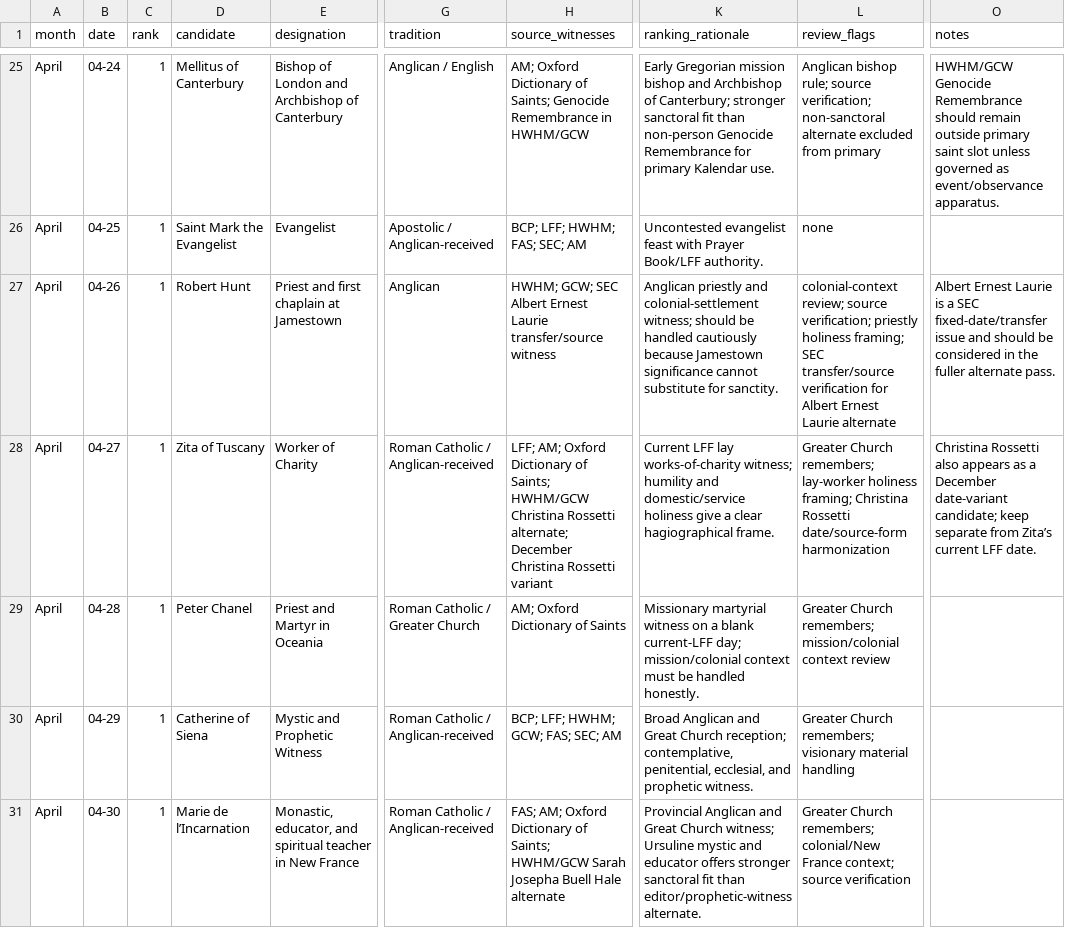
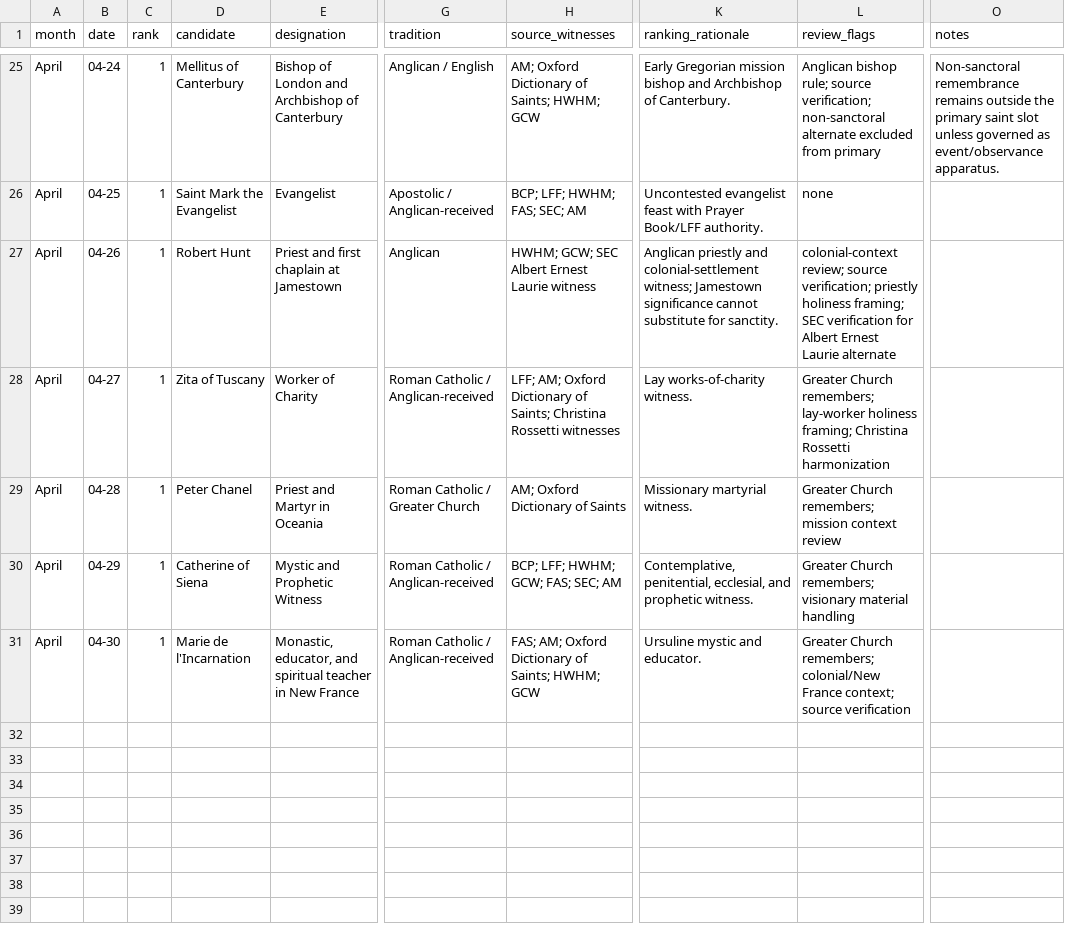
Before and after one commit to JWJeffery/PrayerAppNew, a CSV file: data/kalendar/april/kalendar-v0.1-april-candidates.csv, drawn as a sheet; only a part is shown, gaps mark what is left out; the diff covers the shown part only; the diff names each change by its address in the sheet, - before the commit and + after, or states it on an @@ line.

```diff
--- a/data/kalendar/april/kalendar-v0.1-april-candidates.csv
+++ b/data/kalendar/april/kalendar-v0.1-april-candidates.csv
-H25 (source_witnesses): …of Saints; Genocide Remembrance in HWHM/GCW
+H25 (source_witnesses): …of Saints; HWHM; GCW
-K25 (ranking_rationale): …Archbishop of Canterbury; stronger sanctoral fit than non-person Genocide Remembrance for primary Kalendar use.
+K25 (ranking_rationale): …Archbishop of Canterbury.
-O25 (notes): HWHM/GCW Genocide Remembrance should remain outside primary saint…
+O25 (notes): Non-sanctoral remembrance remains outside the primary saint…
-H27 (source_witnesses): …Ernest Laurie transfer/source witness
+H27 (source_witnesses): …Ernest Laurie witness
-K27 (ranking_rationale): …colonial-settlement witness; should be handled cautiously because Jamestown significance…
+K27 (ranking_rationale): …colonial-settlement witness; Jamestown significance…
-L27 (review_flags): …framing; SEC transfer/source verification for…
+L27 (review_flags): …framing; SEC verification for…
-O27 (notes): Albert Ernest Laurie is a SEC fixed-date/transfer issue and should be considered in the fuller alternate pass.
+O27 (notes): (empty)
-H28 (source_witnesses): …of Saints; HWHM/GCW Christina Rossetti alternate; December Christina Rossetti variant
+H28 (source_witnesses): …of Saints; Christina Rossetti witnesses
-K28 (ranking_rationale): Current LFF lay works-of-charity witness; humility and domestic/service holiness give a clear hagiographical frame.
+K28 (ranking_rationale): Lay works-of-charity witness.
-L28 (review_flags): …Christina Rossetti date/source-form harmonization
+L28 (review_flags): …Christina Rossetti harmonization
-O28 (notes): Christina Rossetti also appears as a December date-variant candidate; keep separate from Zita’s current LFF date.
+O28 (notes): (empty)
-K29 (ranking_rationale): Missionary martyrial witness on a blank current-LFF day; mission/colonial context must be handled honestly.
+K29 (ranking_rationale): Missionary martyrial witness.
-L29 (review_flags): …Church remembers; mission/colonial context review
+L29 (review_flags): …Church remembers; mission context review
-K30 (ranking_rationale): Broad Anglican and Great Church reception; contemplative, penitential, ecclesial,…
+K30 (ranking_rationale): Contemplative, penitential, ecclesial,…
-D31 (candidate): Marie de l’Incarnation
+D31 (candidate): Marie de l'Incarnation
-H31 (source_witnesses): …of Saints; HWHM/GCW Sarah Josepha Buell Hale alternate
+H31 (source_witnesses): …of Saints; HWHM; GCW
-K31 (ranking_rationale): Provincial Anglican and Great Church witness; Ursuline mystic and educator offers stronger sanctoral fit than editor/prophetic-witness alternate.
+K31 (ranking_rationale): Ursuline mystic and educator.
```
Also changed, not shown: 62 edited cells elsewhere in this file.
